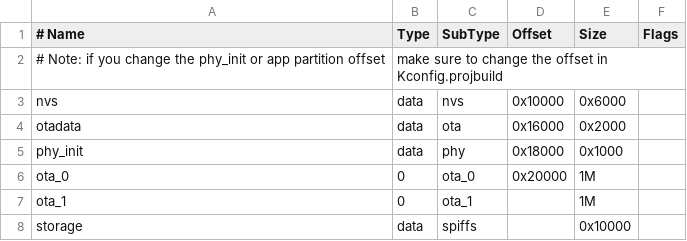
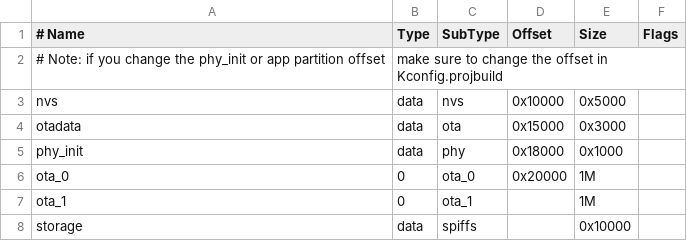
Before and after one commit to aws/amazon-freertos, a CSV file: demos/espressif/esp32_devkitc_esp_wrover_kit/make/partitions_example.csv, drawn as a sheet.

Commit message:
Resizing, bootlaod not fitting in 2Mb

```diff
--- a/demos/espressif/esp32_devkitc_esp_wrover_kit/make/partitions_example.csv
+++ b/demos/espressif/esp32_devkitc_esp_wrover_kit/make/partitions_example.csv
@@ -2,4 +2,4 @@
 # Note: if you change the phy_init or app partition offset, make sure to change the offset in Kconfig.projbuild
-nvs,      data, nvs,     0x10000,  0x6000
-otadata,  data, ota,     0x16000,  0x2000
+nvs,      data, nvs,     0x10000,  0x5000
+otadata,  data, ota,     0x15000,  0x3000
 phy_init, data, phy,     0x18000,  0x1000
```
